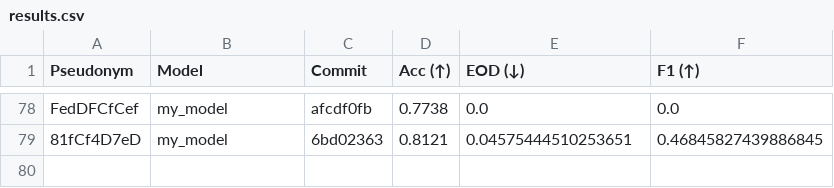
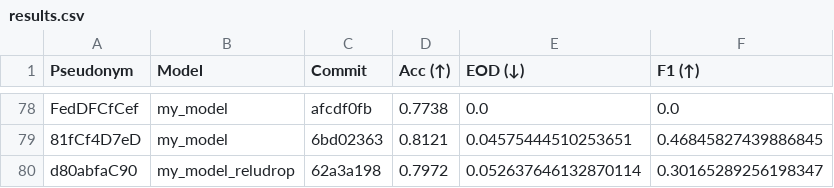
Before and after one commit to cs349s26/leaderboard-hw3, a CSV file: results.csv, drawn as a sheet; only a part is shown, gaps mark what is left out; the diff names each change by its address in the sheet, - before the commit and + after, or states it on an @@ line.

```diff
--- a/results.csv
+++ b/results.csv
+row 80: d80abfaC90 | my_model_reludrop | 62a3a198 | 0.7972 | 0.052637646132870114 | 0.30165289256198347
```
Also changed, not shown: 1 other file.
